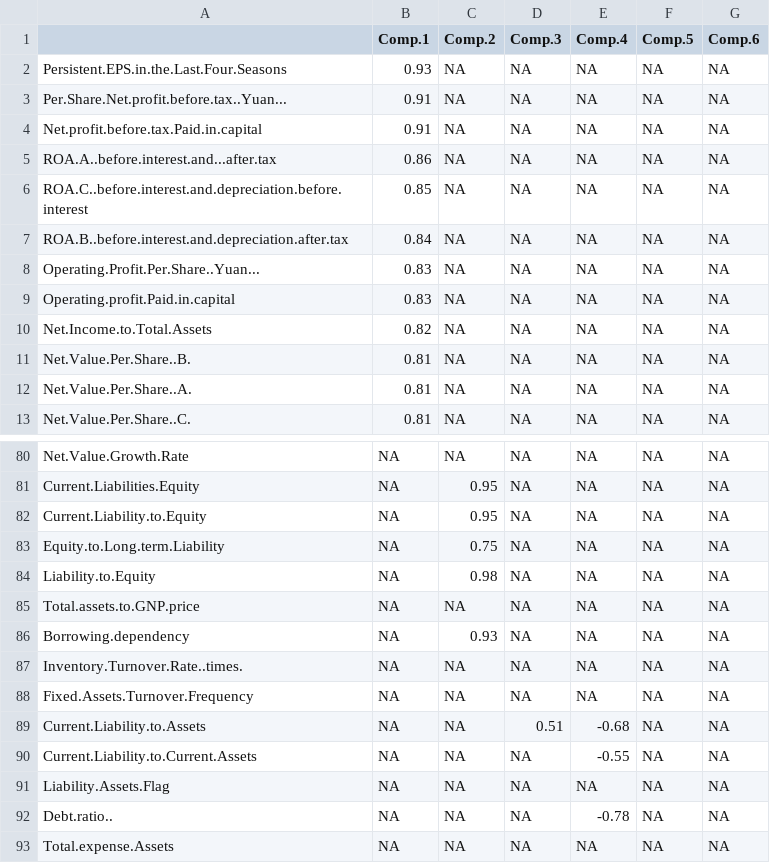
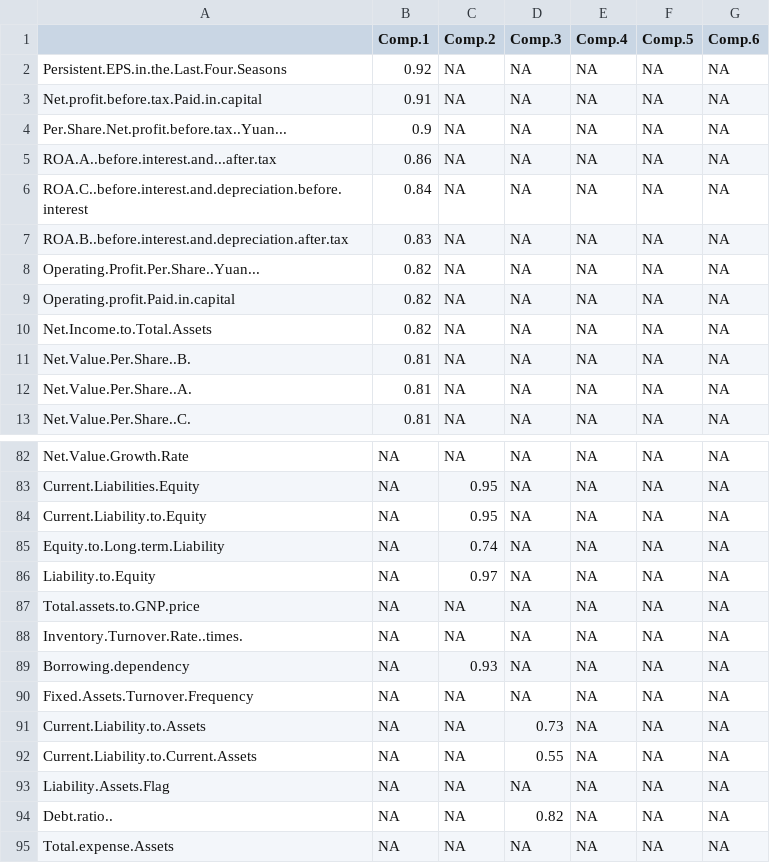
Before and after one commit to CuboidalGoat/INSEADAnalytics, a CSV file: FinalProject/Rotated_Factors_thres.csv, drawn as a sheet; only a part is shown, gaps mark what is left out; the diff covers the shown part only.

```diff
--- a/FinalProject/Rotated_Factors_thres.csv
+++ b/FinalProject/Rotated_Factors_thres.csv
@@ -1,10 +1,10 @@
 "","Comp.1","Comp.2","Comp.3","Comp.4","Comp.5","Comp.6"
-"Persistent.EPS.in.the.Last.Four.Seasons",0.93,NA,NA,NA,NA,NA
-"Per.Share.Net.profit.before.tax..Yuan...",0.91,NA,NA,NA,NA,NA
+"Persistent.EPS.in.the.Last.Four.Seasons",0.92,NA,NA,NA,NA,NA
 "Net.profit.before.tax.Paid.in.capital",0.91,NA,NA,NA,NA,NA
+"Per.Share.Net.profit.before.tax..Yuan...",0.9,NA,NA,NA,NA,NA
 "ROA.A..before.interest.and...after.tax",0.86,NA,NA,NA,NA,NA
-"ROA.C..before.interest.and.depreciation.before.interest",0.85,NA,NA,NA,NA,NA
-"ROA.B..before.interest.and.depreciation.after.tax",0.84,NA,NA,NA,NA,NA
-"Operating.Profit.Per.Share..Yuan...",0.83,NA,NA,NA,NA,NA
-"Operating.profit.Paid.in.capital",0.83,NA,NA,NA,NA,NA
+"ROA.C..before.interest.and.depreciation.before.interest",0.84,NA,NA,NA,NA,NA
+"ROA.B..before.interest.and.depreciation.after.tax",0.83,NA,NA,NA,NA,NA
+"Operating.Profit.Per.Share..Yuan...",0.82,NA,NA,NA,NA,NA
+"Operating.profit.Paid.in.capital",0.82,NA,NA,NA,NA,NA
 "Net.Income.to.Total.Assets",0.82,NA,NA,NA,NA,NA
@@ -82,12 +84,12 @@
 "Current.Liability.to.Equity",NA,0.95,NA,NA,NA,NA
-"Equity.to.Long.term.Liability",NA,0.75,NA,NA,NA,NA
-"Liability.to.Equity",NA,0.98,NA,NA,NA,NA
+"Equity.to.Long.term.Liability",NA,0.74,NA,NA,NA,NA
+"Liability.to.Equity",NA,0.97,NA,NA,NA,NA
 "Total.assets.to.GNP.price",NA,NA,NA,NA,NA,NA
+"Inventory.Turnover.Rate..times.",NA,NA,NA,NA,NA,NA
 "Borrowing.dependency",NA,0.93,NA,NA,NA,NA
-"Inventory.Turnover.Rate..times.",NA,NA,NA,NA,NA,NA
 "Fixed.Assets.Turnover.Frequency",NA,NA,NA,NA,NA,NA
-"Current.Liability.to.Assets",NA,NA,0.51,-0.68,NA,NA
-"Current.Liability.to.Current.Assets",NA,NA,NA,-0.55,NA,NA
+"Current.Liability.to.Assets",NA,NA,0.73,NA,NA,NA
+"Current.Liability.to.Current.Assets",NA,NA,0.55,NA,NA,NA
 "Liability.Assets.Flag",NA,NA,NA,NA,NA,NA
-"Debt.ratio..",NA,NA,NA,-0.78,NA,NA
+"Debt.ratio..",NA,NA,0.82,NA,NA,NA
 "Total.expense.Assets",NA,NA,NA,NA,NA,NA
```
Also changed, not shown: 9 added rows, 7 removed rows, 11 moved rows and 30 edited cells elsewhere in this file, FinalProject/FactorScores.csv, FinalProject/Rotated_Factors.csv, 2 other files.
